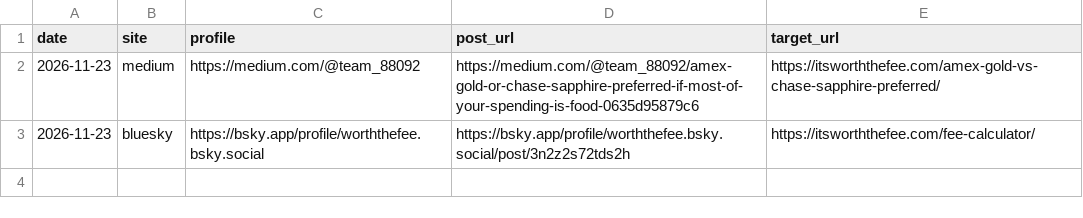
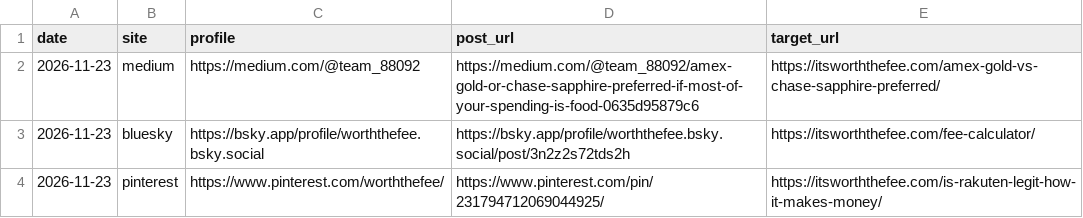
Before and after one commit to DPWonder/worth-the-fee, a CSV file: posts/posted.csv, drawn as a sheet; the diff names each change by its address in the sheet, - before the commit and + after, or states it on an @@ line.

```diff
--- a/posts/posted.csv
+++ b/posts/posted.csv
+row 4: 2026-11-23 | pinterest | https://www.pinterest.com/worththefee/ | https://www.pinterest.com/pin/231794712069044925/ | https://itsworththefee.com/is-rakuten-legit-how-it-makes-money/
```
